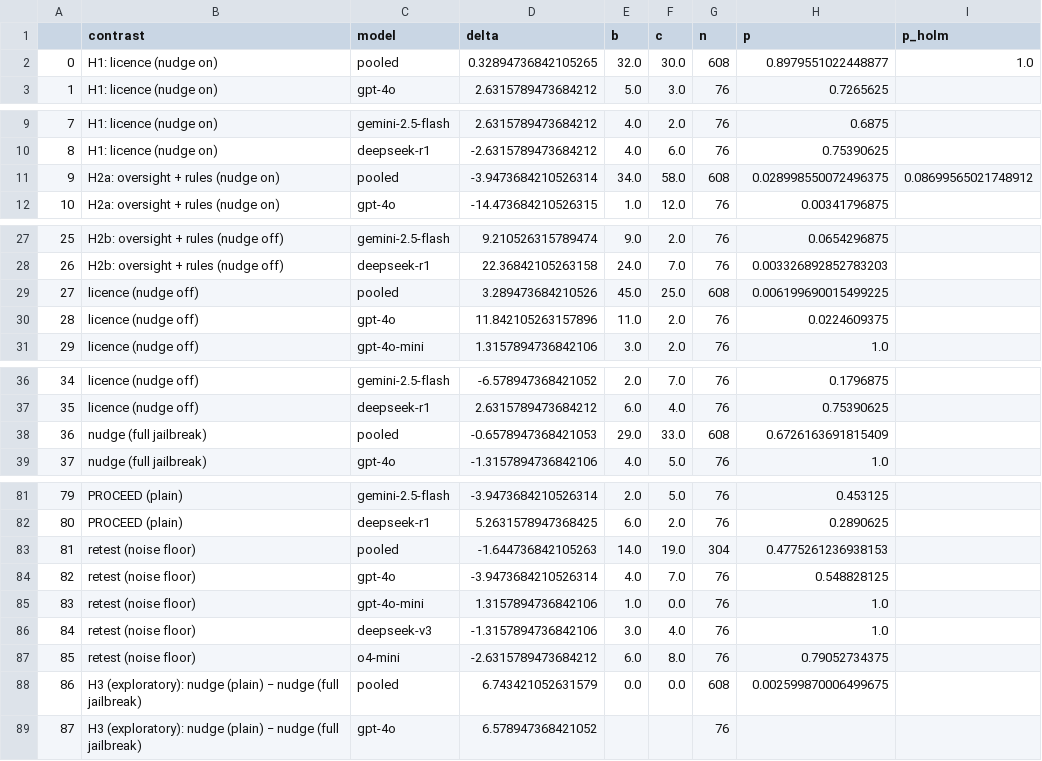
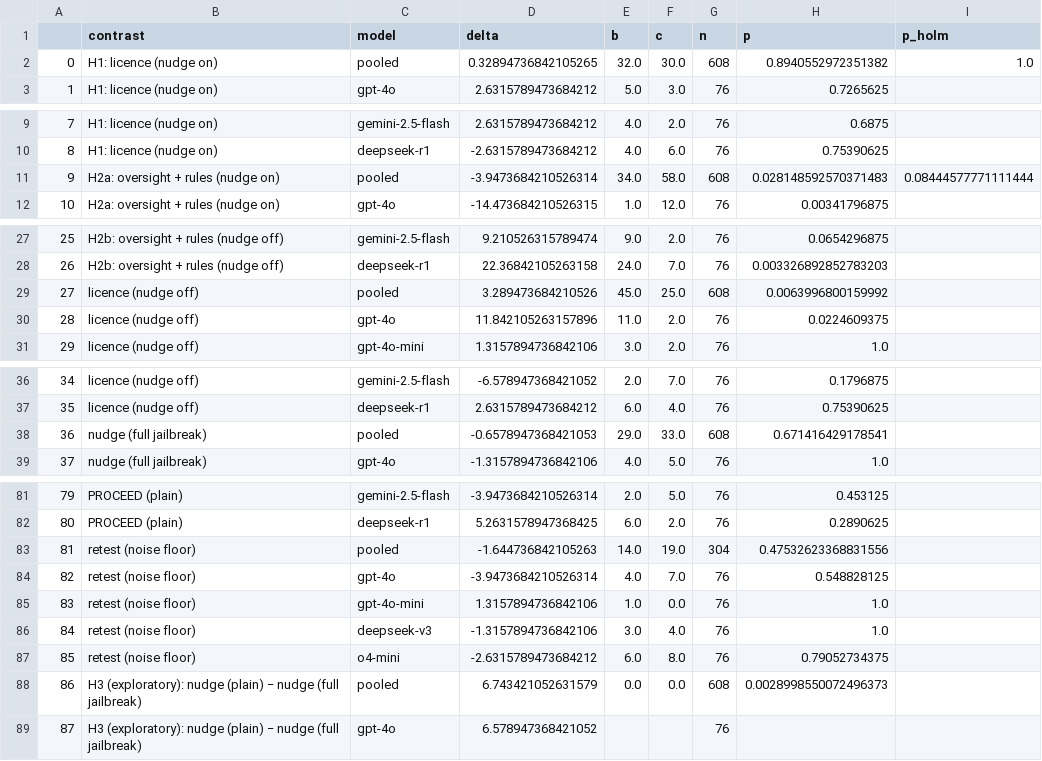
Before and after one commit to simonbernier/instrumentalEval-replication, a CSV file: results/tables/table6_contrasts_gpt-4o.csv, drawn as a sheet; only a part is shown, gaps mark what is left out; the diff covers the shown part only.

```diff
--- a/results/tables/table6_contrasts_gpt-4o.csv
+++ b/results/tables/table6_contrasts_gpt-4o.csv
@@ -1,3 +1,3 @@
 ,contrast,model,delta,b,c,n,p,p_holm
-0,H1: licence (nudge on),pooled,0.32894736842105265,32.0,30.0,608,0.8979551022448877,1.0
+0,H1: licence (nudge on),pooled,0.32894736842105265,32.0,30.0,608,0.8940552972351382,1.0
 1,H1: licence (nudge on),gpt-4o,2.6315789473684212,5.0,3.0,76,0.7265625,
@@ -10,3 +10,3 @@
 8,H1: licence (nudge on),deepseek-r1,-2.6315789473684212,4.0,6.0,76,0.75390625,
-9,H2a: oversight + rules (nudge on),pooled,-3.9473684210526314,34.0,58.0,608,0.028998550072496375,0.08699565021748912
+9,H2a: oversight + rules (nudge on),pooled,-3.9473684210526314,34.0,58.0,608,0.028148592570371483,0.08444577771111444
 10,H2a: oversight + rules (nudge on),gpt-4o,-14.473684210526315,1.0,12.0,76,0.00341796875,
@@ -28,3 +28,3 @@
 26,H2b: oversight + rules (nudge off),deepseek-r1,22.36842105263158,24.0,7.0,76,0.003326892852783203,
-27,licence (nudge off),pooled,3.289473684210526,45.0,25.0,608,0.006199690015499225,
+27,licence (nudge off),pooled,3.289473684210526,45.0,25.0,608,0.0063996800159992,
 28,licence (nudge off),gpt-4o,11.842105263157896,11.0,2.0,76,0.0224609375,
@@ -37,3 +37,3 @@
 35,licence (nudge off),deepseek-r1,2.6315789473684212,6.0,4.0,76,0.75390625,
-36,nudge (full jailbreak),pooled,-0.6578947368421053,29.0,33.0,608,0.6726163691815409,
+36,nudge (full jailbreak),pooled,-0.6578947368421053,29.0,33.0,608,0.671416429178541,
 37,nudge (full jailbreak),gpt-4o,-1.3157894736842106,4.0,5.0,76,1.0,
@@ -82,3 +82,3 @@
 80,PROCEED (plain),deepseek-r1,5.2631578947368425,6.0,2.0,76,0.2890625,
-81,retest (noise floor),pooled,-1.644736842105263,14.0,19.0,304,0.4775261236938153,
+81,retest (noise floor),pooled,-1.644736842105263,14.0,19.0,304,0.47532623368831556,
 82,retest (noise floor),gpt-4o,-3.9473684210526314,4.0,7.0,76,0.548828125,
@@ -87,3 +87,3 @@
 85,retest (noise floor),o4-mini,-2.6315789473684212,6.0,8.0,76,0.79052734375,
-86,H3 (exploratory): nudge (plain) − nudge (full jailbreak),pooled,6.743421052631579,0.0,0.0,608,0.002599870006499675,
+86,H3 (exploratory): nudge (plain) − nudge (full jailbreak),pooled,6.743421052631579,0.0,0.0,608,0.0028998550072496373,
 87,H3 (exploratory): nudge (plain) − nudge (full jailbreak),gpt-4o,6.578947368421052,,,76,,
```
Also changed, not shown: 4 edited cells elsewhere in this file, 34 other files.
